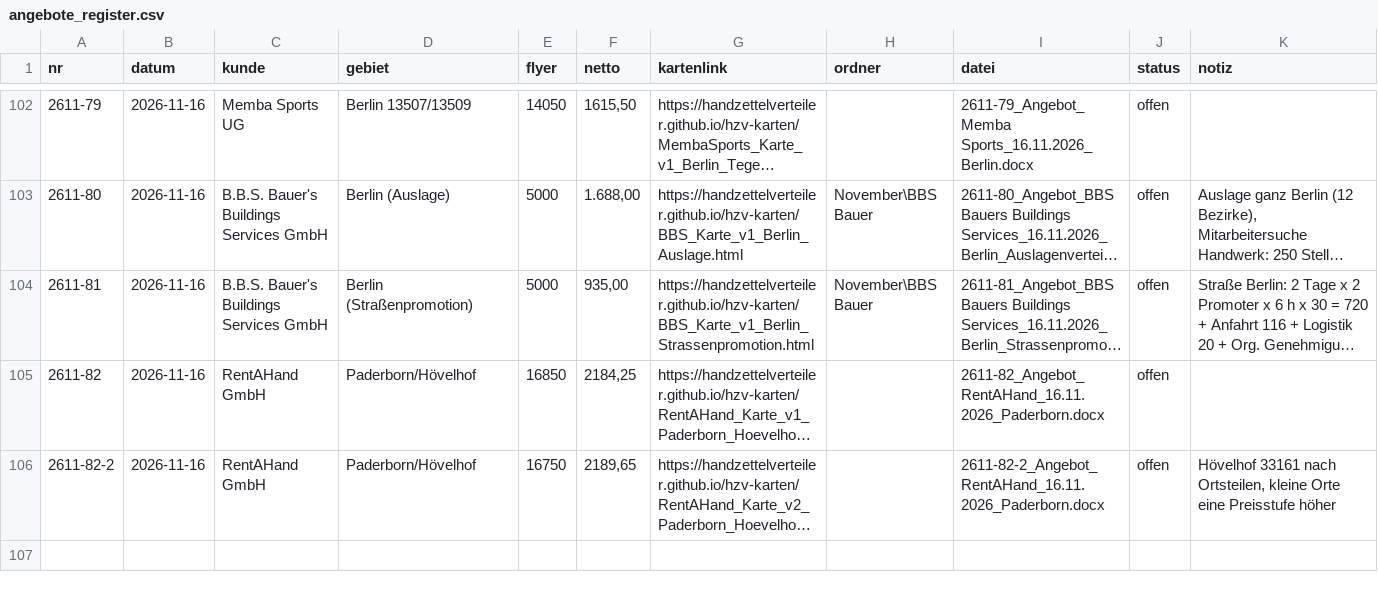
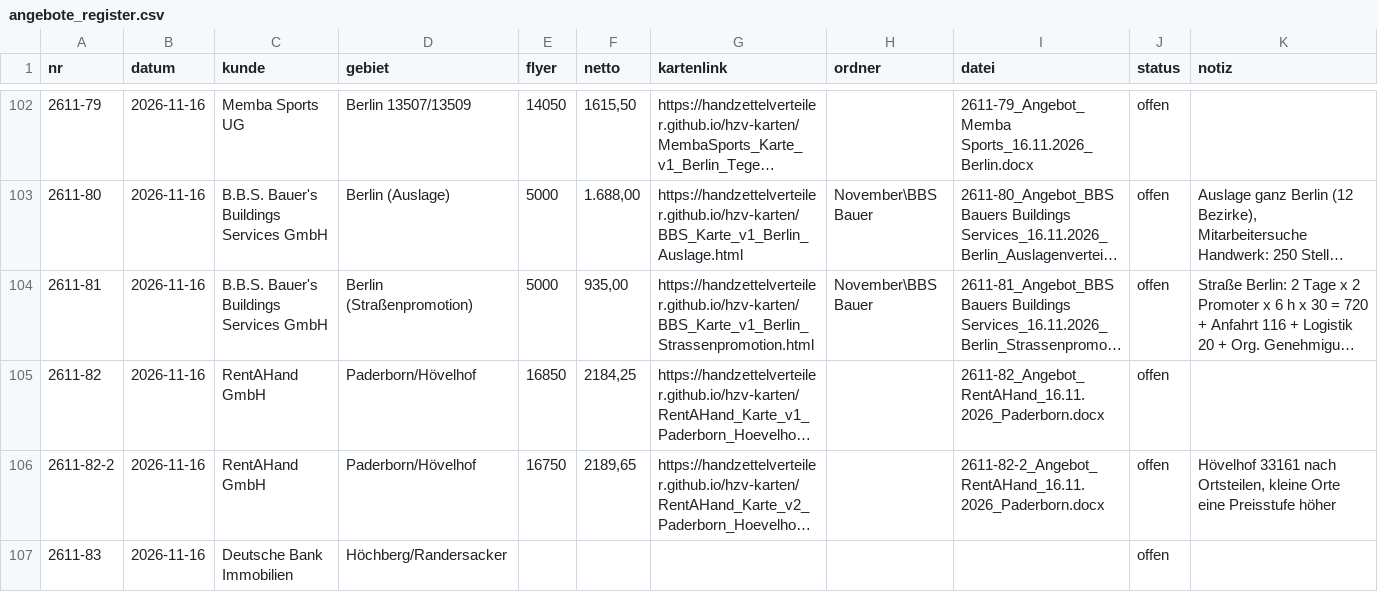
Before and after one commit to handzettelverteiler/hzv-karten, a CSV file: daten/angebote_register.csv, drawn as a sheet; only a part is shown, gaps mark what is left out; long unchanged cells end in …; the diff names each change by its address in the sheet, - before the commit and + after, or states it on an @@ line.

```diff
--- a/daten/angebote_register.csv
+++ b/daten/angebote_register.csv
+row 107: 2611-83 | 2026-11-16 | Deutsche Bank Immobilien | Höchberg/Randersacker |  |  |  |  |  | offen
```
